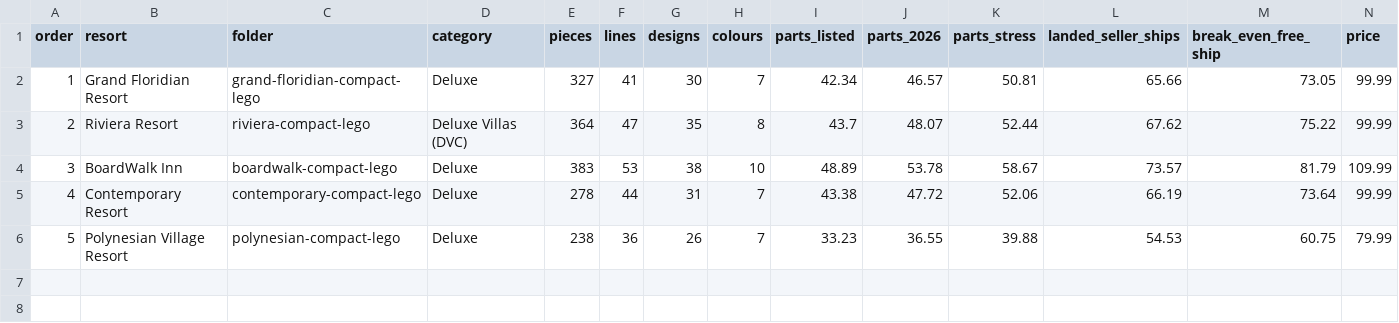
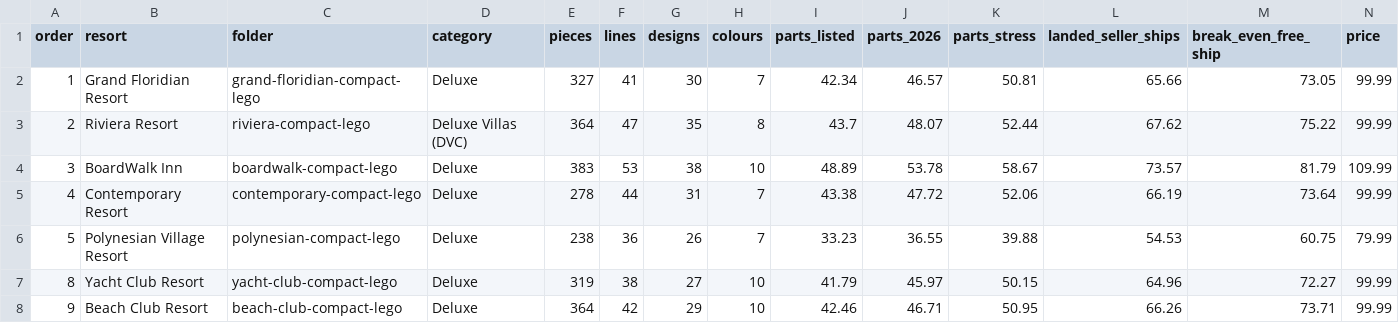
Before and after one commit to bpatricca7/Test, a CSV file: resort-collection/comparison.csv, drawn as a sheet; only a part is shown; rows hold the shown columns only; the diff names each change by its address in the sheet, - before the commit and + after, or states it on an @@ line.

```diff
--- a/resort-collection/comparison.csv
+++ b/resort-collection/comparison.csv
+row 7: 8 | Yacht Club Resort | yacht-club-compact-lego | Deluxe | 319 | 38 | 27 | 10 | 41.79 | 45.97 | 50.15 | 64.96 | 72.27 | 99.99
+row 8: 9 | Beach Club Resort | beach-club-compact-lego | Deluxe | 364 | 42 | 29 | 10 | 42.46 | 46.71 | 50.95 | 66.26 | 73.71 | 99.99
```
Also changed, not shown: 1 other file.
